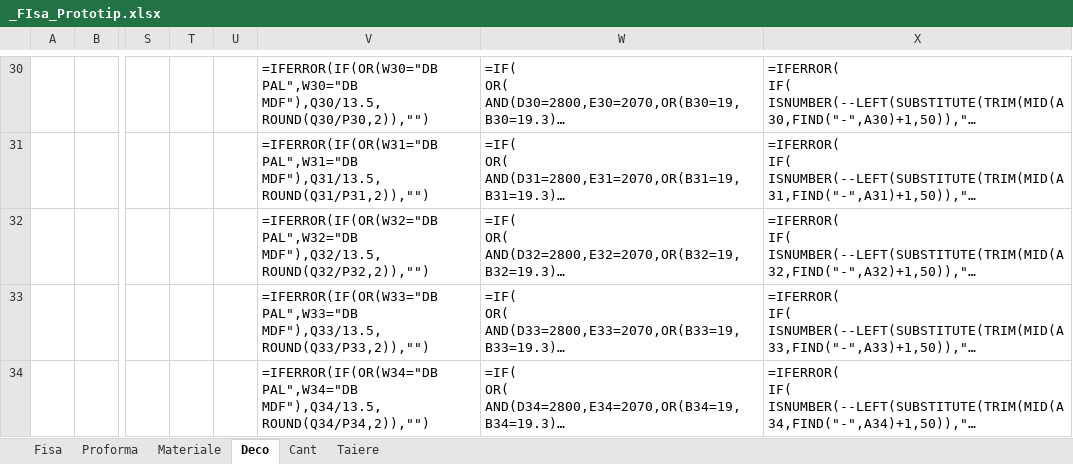
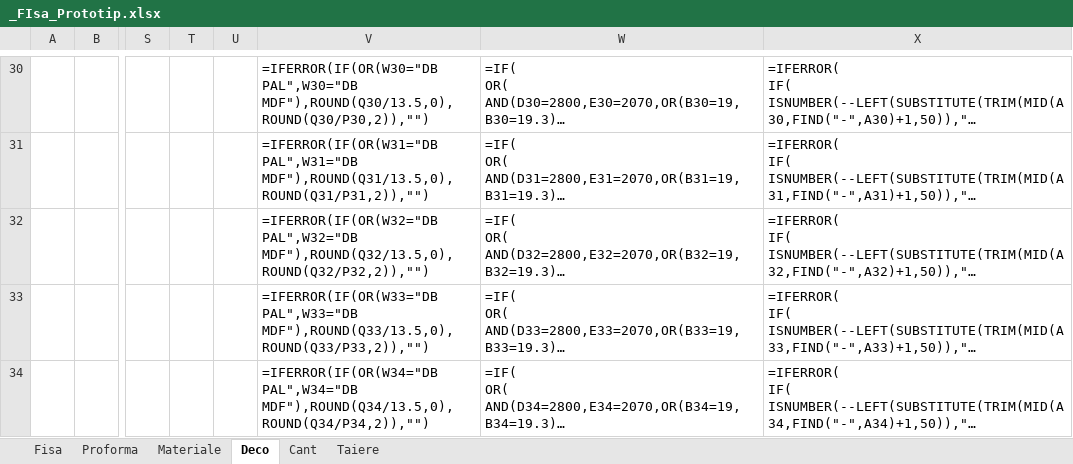
Before and after one commit to liviuspridon/PDF-Extract, an Excel workbook: _FIsa_Prototip.xlsx, sheet Deco, drawn as a sheet; only a part is shown, gaps mark what is left out; long unchanged cells end in …; values as stored, in another font and other column widths than the file's, no borders; formulas are shown in place of their values; the diff covers the shown part only; the diff names each change by its address in the sheet, - before the commit and + after, or states it on an @@ line.

```diff
--- a/_FIsa_Prototip.xlsx (sheet Deco)
+++ b/_FIsa_Prototip.xlsx (sheet Deco)
-V30: =IFERROR(IF(OR(W30="DB PAL",W30="DB MDF"),Q30/13.5, ROUND(Q30/P30,2)),"")
+V30: =IFERROR(IF(OR(W30="DB PAL",W30="DB MDF"),ROUND(Q30/13.5,0), ROUND(Q30/P30,2)),"")
-V31: =IFERROR(IF(OR(W31="DB PAL",W31="DB MDF"),Q31/13.5, ROUND(Q31/P31,2)),"")
+V31: =IFERROR(IF(OR(W31="DB PAL",W31="DB MDF"),ROUND(Q31/13.5,0), ROUND(Q31/P31,2)),"")
-V32: =IFERROR(IF(OR(W32="DB PAL",W32="DB MDF"),Q32/13.5, ROUND(Q32/P32,2)),"")
+V32: =IFERROR(IF(OR(W32="DB PAL",W32="DB MDF"),ROUND(Q32/13.5,0), ROUND(Q32/P32,2)),"")
-V33: =IFERROR(IF(OR(W33="DB PAL",W33="DB MDF"),Q33/13.5, ROUND(Q33/P33,2)),"")
+V33: =IFERROR(IF(OR(W33="DB PAL",W33="DB MDF"),ROUND(Q33/13.5,0), ROUND(Q33/P33,2)),"")
-V34: =IFERROR(IF(OR(W34="DB PAL",W34="DB MDF"),Q34/13.5, ROUND(Q34/P34,2)),"")
+V34: =IFERROR(IF(OR(W34="DB PAL",W34="DB MDF"),ROUND(Q34/13.5,0), ROUND(Q34/P34,2)),"")
```
Also changed, not shown: 28 edited cells elsewhere in this sheet.
